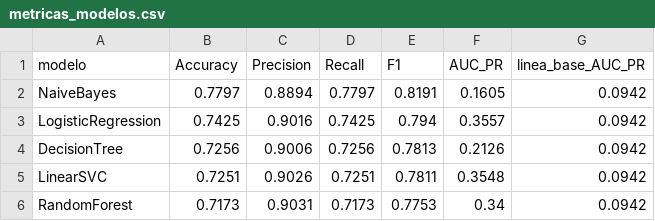
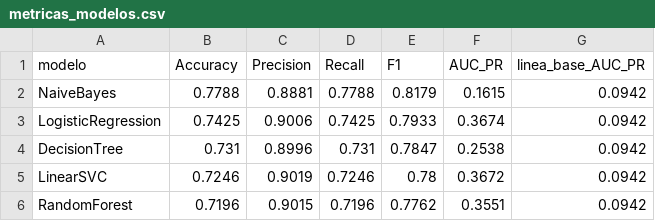
Before and after one commit to Loperaa-Juan/clinical-bigdata-pipeline, a CSV file: outputs/heart_pipeline/metricas_modelos.csv, drawn as a sheet.

```diff
--- a/outputs/heart_pipeline/metricas_modelos.csv
+++ b/outputs/heart_pipeline/metricas_modelos.csv
@@ -1,6 +1,6 @@
 modelo,Accuracy,Precision,Recall,F1,AUC_PR,linea_base_AUC_PR
-NaiveBayes,0.7797,0.8894,0.7797,0.8191,0.1605,0.0942
-LogisticRegression,0.7425,0.9016,0.7425,0.794,0.3557,0.0942
-DecisionTree,0.7256,0.9006,0.7256,0.7813,0.2126,0.0942
-LinearSVC,0.7251,0.9026,0.7251,0.7811,0.3548,0.0942
-RandomForest,0.7173,0.9031,0.7173,0.7753,0.34,0.0942
+NaiveBayes,0.7788,0.8881,0.7788,0.8179,0.1615,0.0942
+LogisticRegression,0.7425,0.9006,0.7425,0.7933,0.3674,0.0942
+DecisionTree,0.731,0.8996,0.731,0.7847,0.2538,0.0942
+LinearSVC,0.7246,0.9019,0.7246,0.78,0.3672,0.0942
+RandomForest,0.7196,0.9015,0.7196,0.7762,0.3551,0.0942
```
Also changed, not shown: 16 other files.
